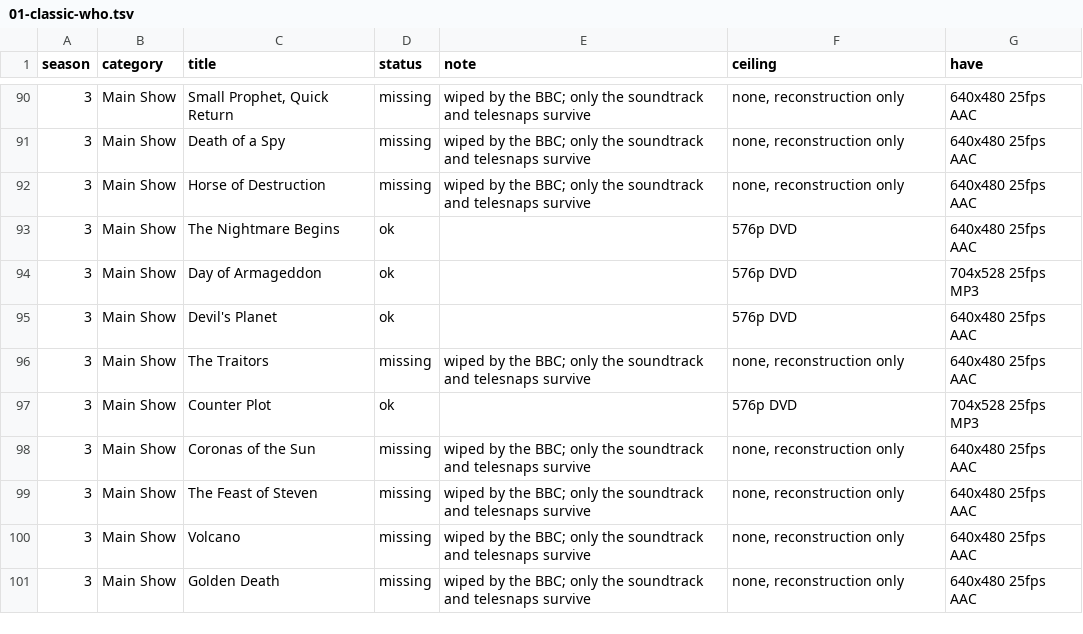
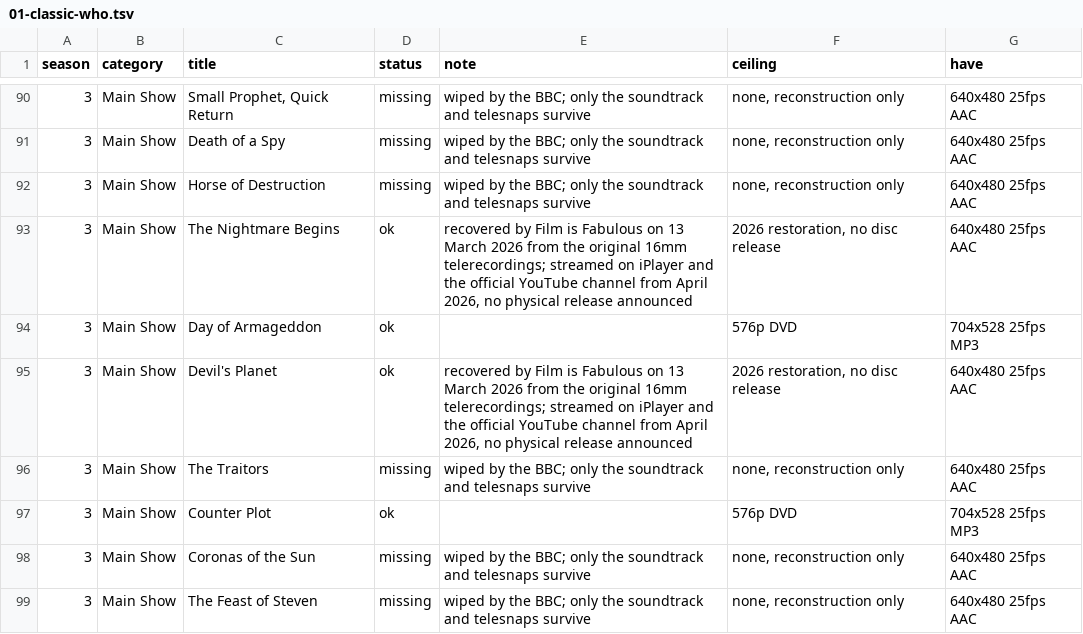
Before and after one commit to nubblyn/whoniverse, a TSV file: ledger/series/01-classic-who.tsv, drawn as a sheet; only a part is shown, gaps mark what is left out; the shorter side is filled out with more unchanged rows.

```diff
--- a/ledger/series/01-classic-who.tsv
+++ b/ledger/series/01-classic-who.tsv
@@ -92,5 +92,5 @@ season	category	title	status	note	ceiling	have
 3	Main Show	Horse of Destruction	missing	wiped by the BBC; only the soundtrack and telesnaps survive	none, reconstruction only	640x480 25fps AAC
-3	Main Show	The Nightmare Begins	ok		576p DVD	640x480 25fps AAC
+3	Main Show	The Nightmare Begins	ok	recovered by Film is Fabulous on 13 March 2026 from the original 16mm telerecordings; streamed on iPlayer and the official YouTube channel from April 2026, no physical release announced	2026 restoration, no disc release	640x480 25fps AAC
 3	Main Show	Day of Armageddon	ok		576p DVD	704x528 25fps MP3
-3	Main Show	Devil's Planet	ok		576p DVD	640x480 25fps AAC
+3	Main Show	Devil's Planet	ok	recovered by Film is Fabulous on 13 March 2026 from the original 16mm telerecordings; streamed on iPlayer and the official YouTube channel from April 2026, no physical release announced	2026 restoration, no disc release	640x480 25fps AAC
 3	Main Show	The Traitors	missing	wiped by the BBC; only the soundtrack and telesnaps survive	none, reconstruction only	640x480 25fps AAC
```
